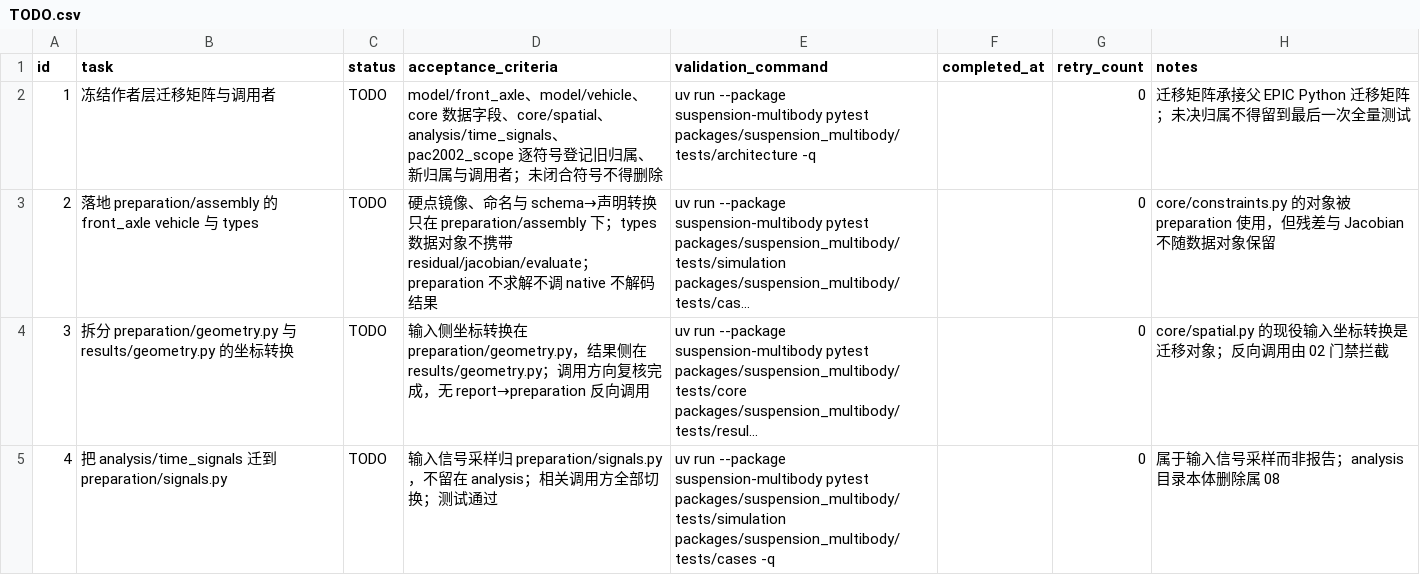
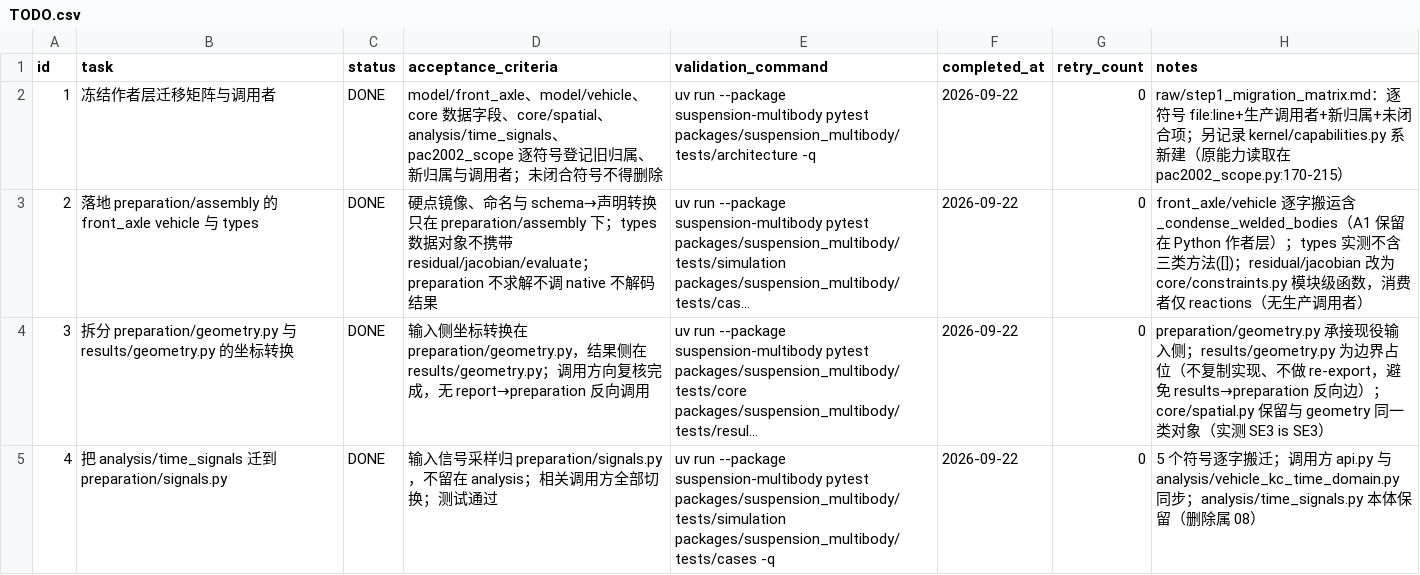
Before and after one commit to 1191415541/open-kinematics, a CSV file: .codex-tasks/20260921-architecture-deviation-closure/tasks/20260921-06-authoring/TODO.csv, drawn as a sheet; only a part is shown; long unchanged cells end in …; the diff covers the shown part only; the diff names each change by its address in the sheet, - before the commit and + after, or states it on an @@ line.

Commit message:
收口子任务 06：步骤状态回填与验收 1 架构断言
- 06 TODO 8/8 步置 DONE 并逐条记录证据；PROGRESS 补实施结果与第 6 项
  A1 处置登记、一处落地偏差（pac2002_unsupported_native_reasons 归
  kernel/capabilities.py 而非 adams，因 schema 不得 import adams）。
- 新增 06 验收 1 的架构断言（preparation 不得依赖 kernel/results/io，
  不得触达 run_request/run_contract/load_library）；实测对注入的 ..kernel
  依赖会失败，非空过。

验证：architecture 88 passed；ruff 0；ty 0。

```diff
--- a/.codex-tasks/20260921-architecture-deviation-closure/tasks/20260921-06-authoring/TODO.csv
+++ b/.codex-tasks/20260921-architecture-deviation-closure/tasks/20260921-06-authoring/TODO.csv
-C2:C5 (status): TODO
+C2:C5 (status): DONE
-F2:F5 (completed_at): (empty)
+F2:F5 (completed_at): 2026-09-22
-H2 (notes): 迁移矩阵承接父 EPIC Python 迁移矩阵；未决归属不得留到最后一次全量测试
+H2 (notes): raw/step1_migration_matrix.md：逐符号 file:line+生产调用者+新归属+未闭合项；另记录 kernel/capabilities.py 系新建（原能力读取在 pac2002_scope.py:170-215）
-H3 (notes): core/constraints.py 的对象被 preparation 使用，但残差与 Jacobian 不随数据对象保留
+H3 (notes): front_axle/vehicle 逐字搬运含 _condense_welded_bodies（A1 保留在 Python 作者层）；types 实测不含三类方法([])；residual/jacobian 改为 core/constraints.py 模块级函数，消费者仅 reactions（无生产调用者）
-H4 (notes): core/spatial.py 的现役输入坐标转换是迁移对象；反向调用由 02 门禁拦截
+H4 (notes): preparation/geometry.py 承接现役输入侧；results/geometry.py 为边界占位（不复制实现、不做 re-export，避免 results→preparation 反向边）；core/spatial.py 保留与 geometry 同一类对象（实测 SE3 is SE3）
-H5 (notes): 属于输入信号采样而非报告；analysis 目录本体删除属 08
+H5 (notes): 5 个符号逐字搬迁；调用方 api.py 与 analysis/vehicle_kc_time_domain.py 同步；analysis/time_signals.py 本体保留（删除属 08）
```
Also changed, not shown: 13 edited cells elsewhere in this file, 2 other files.
